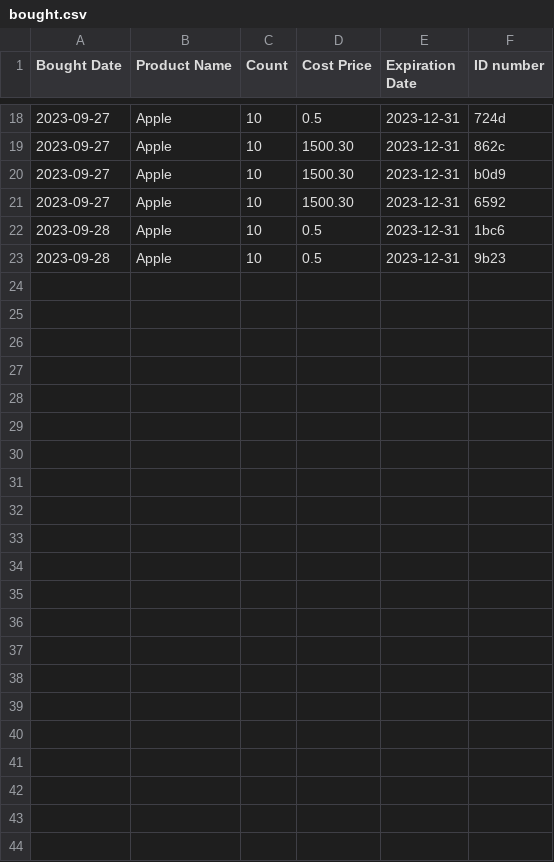
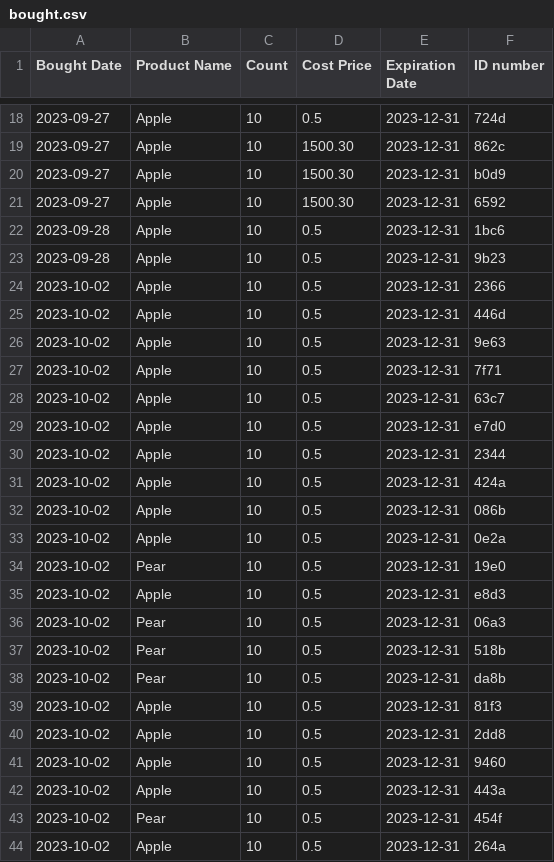
Before and after one commit to GiadaGiuliaPaola/super.py, a CSV file: bought.csv, drawn as a sheet; only a part is shown, gaps mark what is left out.

```diff
--- a/bought.csv
+++ b/bought.csv
@@ -23 +23,22 @@ Bought Date,Product Name,Count,Cost Price,Expiration Date,ID number
 2023-09-28,Apple,10,0.5,2023-12-31,9b23
+2023-10-02,Apple,10,0.5,2023-12-31,2366
+2023-10-02,Apple,10,0.5,2023-12-31,446d
+2023-10-02,Apple,10,0.5,2023-12-31,9e63
+2023-10-02,Apple,10,0.5,2023-12-31,7f71
+2023-10-02,Apple,10,0.5,2023-12-31,63c7
+2023-10-02,Apple,10,0.5,2023-12-31,e7d0
+2023-10-02,Apple,10,0.5,2023-12-31,2344
+2023-10-02,Apple,10,0.5,2023-12-31,424a
+2023-10-02,Apple,10,0.5,2023-12-31,086b
+2023-10-02,Apple,10,0.5,2023-12-31,0e2a
+2023-10-02,Pear,10,0.5,2023-12-31,19e0
+2023-10-02,Apple,10,0.5,2023-12-31,e8d3
+2023-10-02,Pear,10,0.5,2023-12-31,06a3
+2023-10-02,Pear,10,0.5,2023-12-31,518b
+2023-10-02,Pear,10,0.5,2023-12-31,da8b
+2023-10-02,Apple,10,0.5,2023-12-31,81f3
+2023-10-02,Apple,10,0.5,2023-12-31,2dd8
+2023-10-02,Apple,10,0.5,2023-12-31,9460
+2023-10-02,Apple,10,0.5,2023-12-31,443a
+2023-10-02,Pear,10,0.5,2023-12-31,454f
+2023-10-02,Apple,10,0.5,2023-12-31,264a
```
Also changed, not shown: sold.csv, 9 other files.
